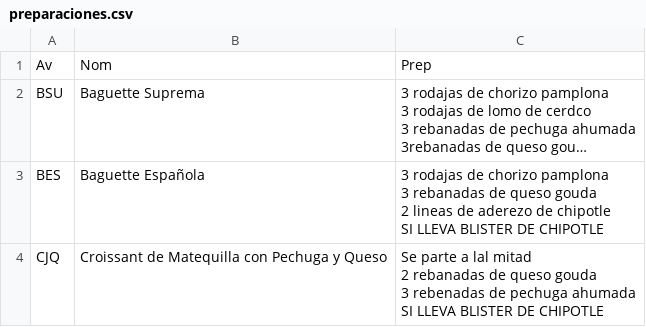
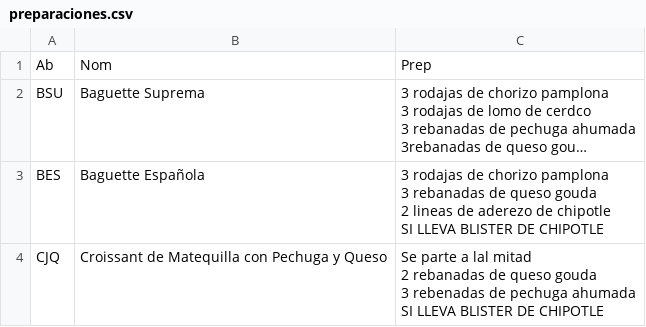
Before and after one commit to urielbaray/sbx, a CSV file: preparaciones.csv, drawn as a sheet; long unchanged cells end in …; the diff names each change by its address in the sheet, - before the commit and + after, or states it on an @@ line.

Commit message:
Update preparaciones.csv

```diff
--- a/preparaciones.csv
+++ b/preparaciones.csv
-A1: Av
+A1: Ab
```
